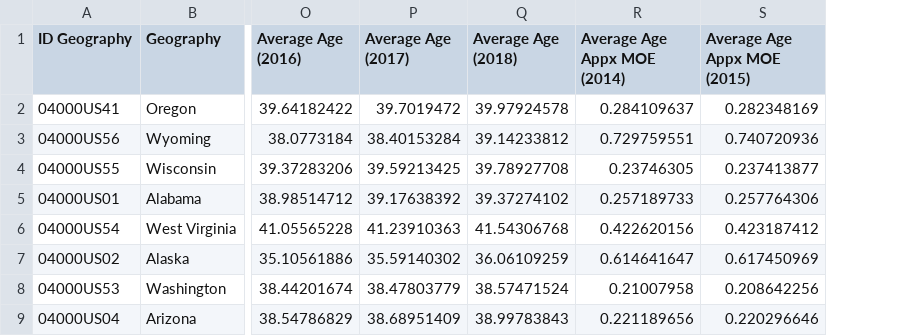
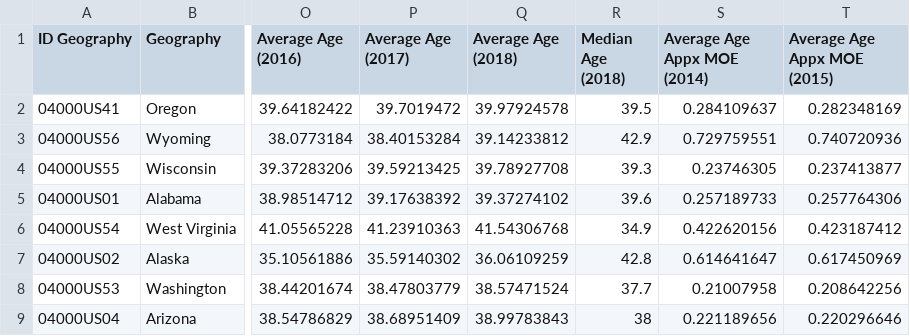
Before and after one commit to madarshahian/Mortality-rate-of-confirmed-case-of-coronavirus-COVID-19-, a CSV file: DataUSA02.csv, drawn as a sheet; only a part is shown, gaps mark what is left out; the diff names each change by its address in the sheet, - before the commit and + after, or states it on an @@ line.

Commit message:
instead of average age, median age is used

```diff
--- a/DataUSA02.csv
+++ b/DataUSA02.csv
+column R (Median Age (2018)), rows 2-9: 39.5 | 42.9 | 39.3 | 39.6 | 34.9 | 42.8 | 37.7 | 38
```
Also changed, not shown: 1 other file.
